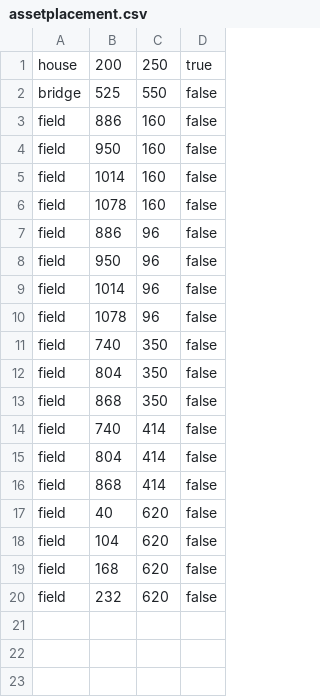
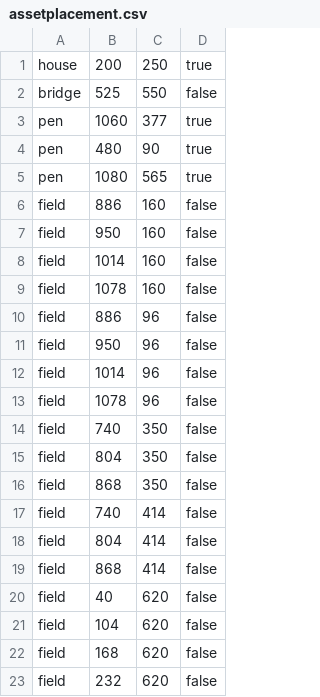
Before and after one commit to bcvery1/Deadication, a CSV file: assets/assetplacement.csv, drawn as a sheet; the diff names each change by its address in the sheet, - before the commit and + after, or states it on an @@ line.

```diff
--- a/assets/assetplacement.csv
+++ b/assets/assetplacement.csv
+row 3: pen | 1060 | 377 | true
+row 4: pen | 480 | 90 | true
+row 5: pen | 1080 | 565 | true
```
Also changed, not shown: 3 other files.
